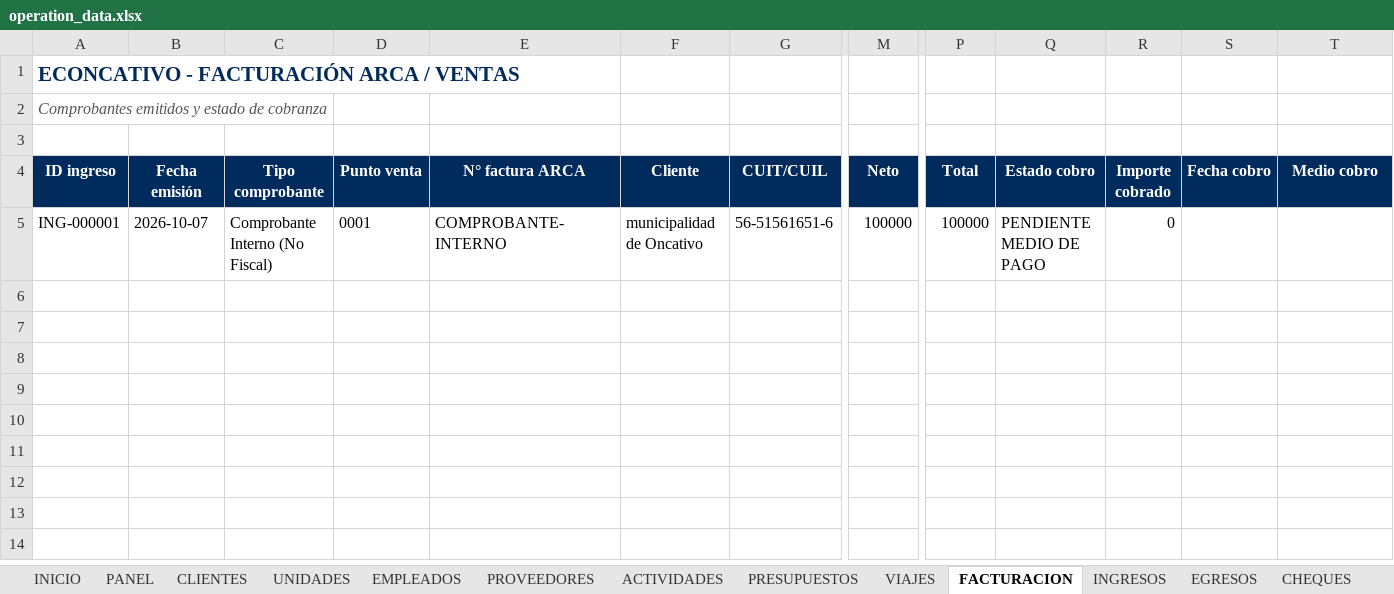
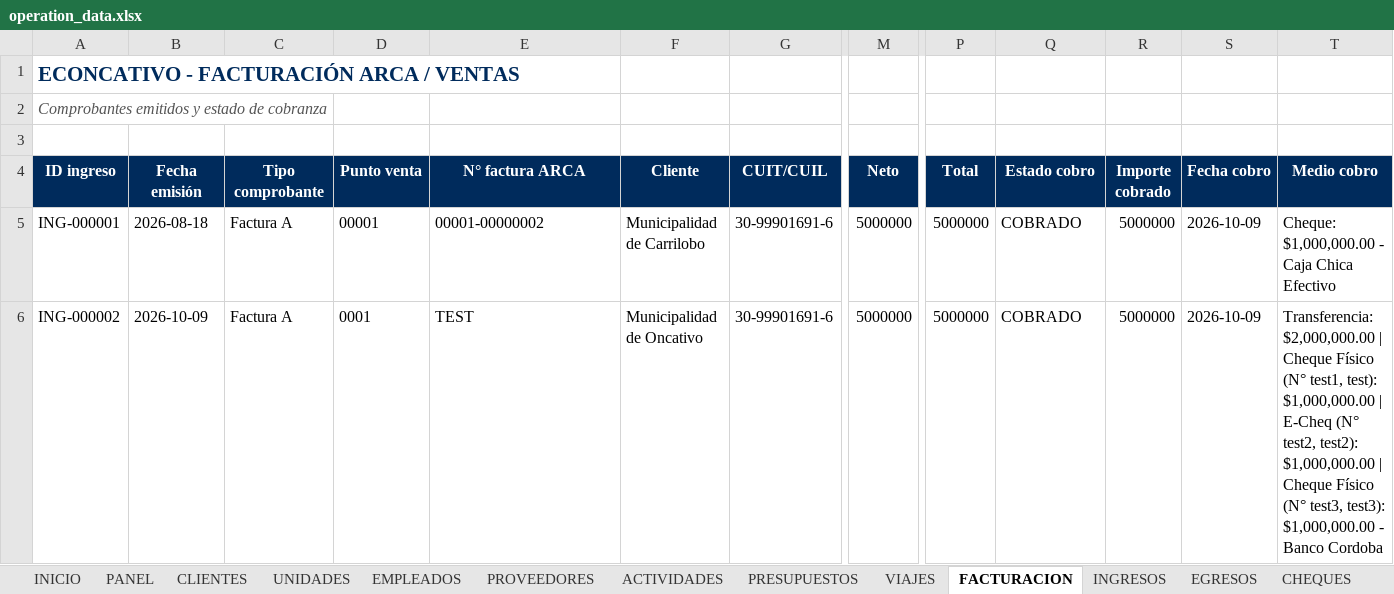
Before and after one commit to administracion-econcativo/econcativo-app, an Excel workbook: operation_data.xlsx, sheet FACTURACION, drawn as a sheet; only a part is shown, gaps mark what is left out; values as stored, in another font and other column widths than the file's, no borders; rows hold the shown columns only; the diff covers the shown part only; the diff names each change by its address in the sheet, - before the commit and + after, or states it on an @@ line.

Commit message:
Implementar multiple cheques

```diff
--- a/operation_data.xlsx (sheet FACTURACION)
+++ b/operation_data.xlsx (sheet FACTURACION)
-B5 (Fecha emisión): 2026-10-07
+B5 (Fecha emisión): 2026-08-18
-C5 (Tipo comprobante): Comprobante Interno (No Fiscal)
+C5 (Tipo comprobante): Factura A
-D5 (Punto venta): 0001
+D5 (Punto venta): 00001
-E5 (N° factura ARCA): COMPROBANTE-INTERNO
+E5 (N° factura ARCA): 00001-00000002
-F5 (Cliente): municipalidad de Oncativo
+F5 (Cliente): Municipalidad de Carrilobo
-G5 (CUIT/CUIL): 56-51561651-6
+G5 (CUIT/CUIL): 30-99901691-6
-M5 (Neto): 100000
+M5 (Neto): 5000000
-P5 (Total): 100000
+P5 (Total): 5000000
-Q5 (Estado cobro): PENDIENTE MEDIO DE PAGO
+Q5 (Estado cobro): COBRADO
-R5 (Importe cobrado): 0
+R5 (Importe cobrado): 5000000
-S5 (Fecha cobro): (empty)
+S5 (Fecha cobro): 2026-10-09
-T5 (Medio cobro): (empty)
+T5 (Medio cobro): Cheque: $1,000,000.00 - Caja Chica Efectivo
+row 6: ING-000002 | 2026-10-09 | Factura A | 0001 | TEST | Municipalidad de Oncativo | 30-99901691-6 | 5000000 | 5000000 | COBRADO | 5000000 | 2026-10-09 | Transferencia: $2,000,000.00 | Cheque Físico (N° test1, test): $1,000,000.00 | E-Cheq (N° test2, test2): $1,000,000.00 | Cheque Físico (N° test3, test3): $1,000,000.00 - Banco Cordoba
```
Also changed, not shown: 2 edited cells elsewhere in this sheet, sheet CHEQUES, sheet CLIENTES, sheet INGRESOS, sheet TESORERIA, sheet USUARIOS, 3 other files.
